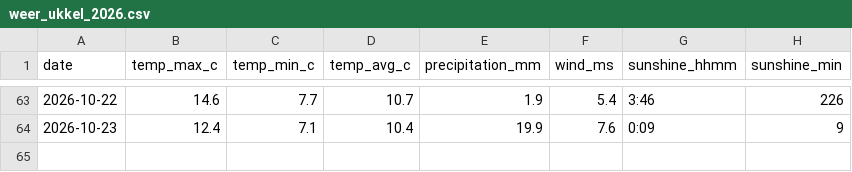
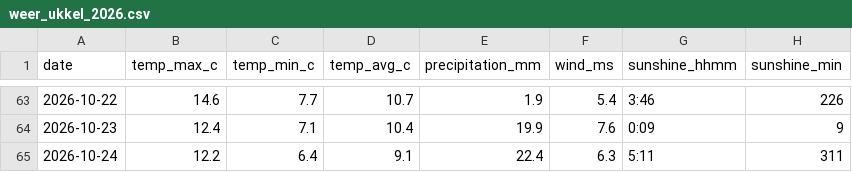
Before and after one commit to kennethgev/belpex-prijzen, a CSV file: data/weer_ukkel_2026.csv, drawn as a sheet; only a part is shown, gaps mark what is left out; the diff names each change by its address in the sheet, - before the commit and + after, or states it on an @@ line.

```diff
--- a/data/weer_ukkel_2026.csv
+++ b/data/weer_ukkel_2026.csv
+row 65: 2026-10-24 | 12.2 | 6.4 | 9.1 | 22.4 | 6.3 | 5:11 | 311
```
Also changed, not shown: data/belix_monthly.csv, data/dashboard_monthly.csv, 10 other files.
